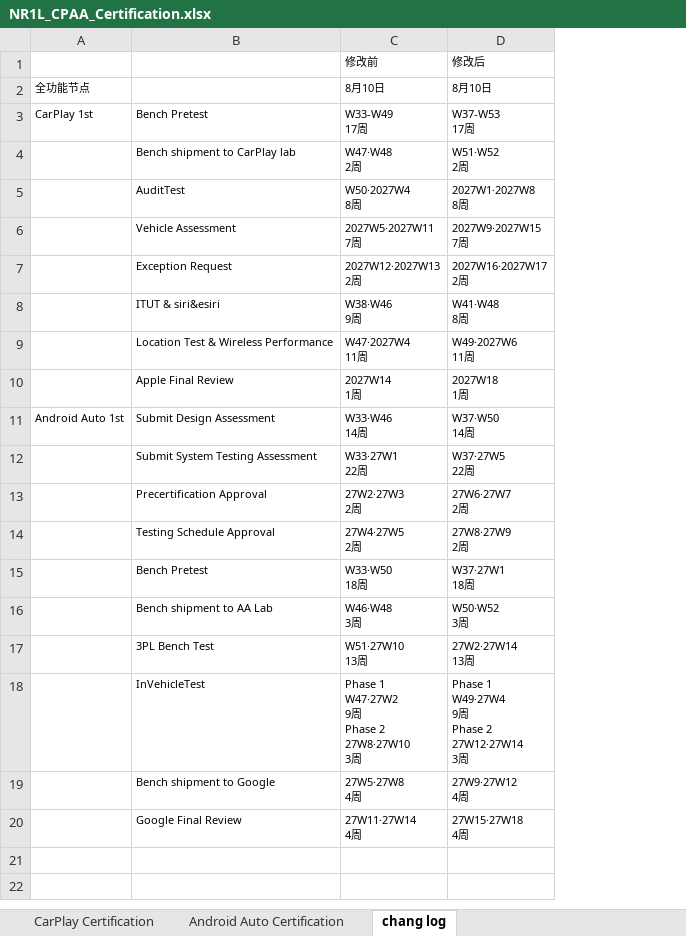
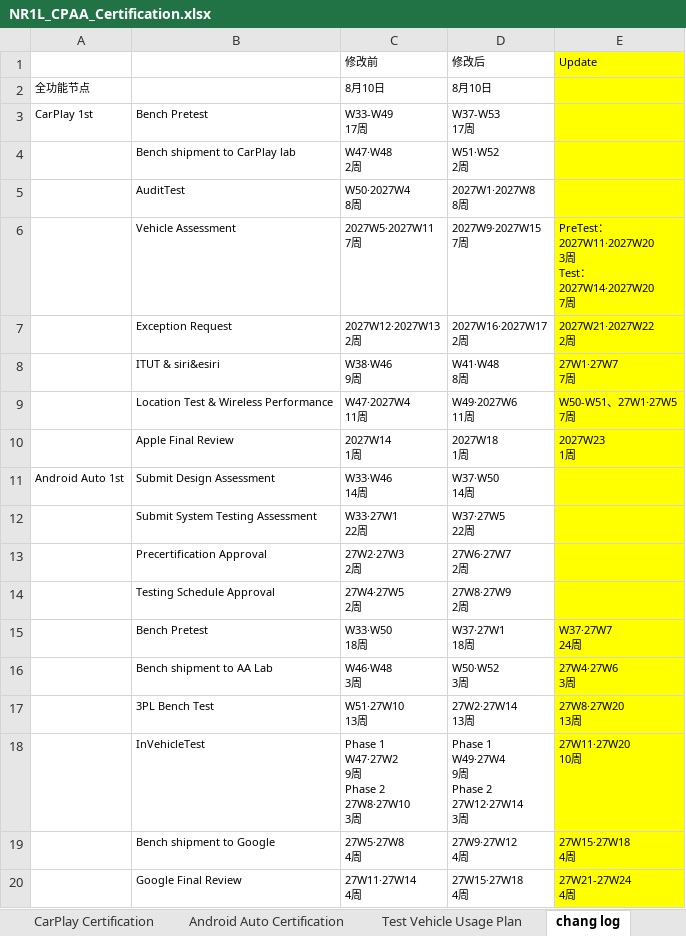
Before and after one commit to marzlo/CPAA_Dash, an Excel workbook: NR1L_CPAA_Certification.xlsx, sheet chang log, drawn as a sheet; values as stored, in another font and other column widths than the file's, no borders; ↵ is a line break in a cell; the diff names each change by its address in the sheet, - before the commit and + after, or states it on an @@ line.

```diff
--- a/NR1L_CPAA_Certification.xlsx (sheet chang log)
+++ b/NR1L_CPAA_Certification.xlsx (sheet chang log)
@@ sheet tab unhidden: Test Vehicle Usage Plan @@
+column E, rows 1-20: Update |  |  |  |  | PreTest： ↵ 2027W11·2027W20 ↵ 3周 ↵ Test： ↵ 2027W14·2027W20 ↵ 7周 | 2027W21·2027W22 ↵ 2周 | 27W1·27W7 ↵ 7周 | W50-W51、27W1·27W5 ↵ 7周 | 2027W23 ↵ 1周 |  |  |  |  | W37·27W7 ↵ 24周 | 27W4·27W6 ↵ 3周 | 27W8·27W20 ↵ 13周 | 27W11·27W20 ↵ 10周 | 27W15·27W18 ↵ 4周 | 27W21-27W24 ↵ 4周
```
Also changed, not shown: sheet Android Auto Certification, sheet CarPlay Certification, 4 other files.
